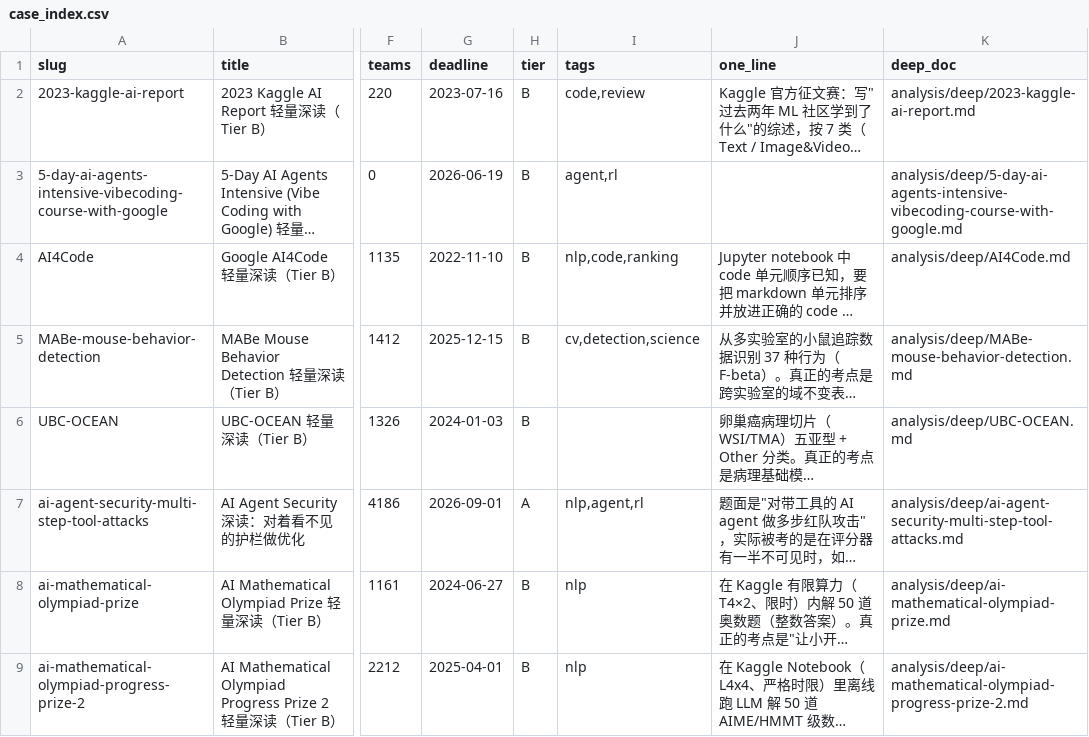
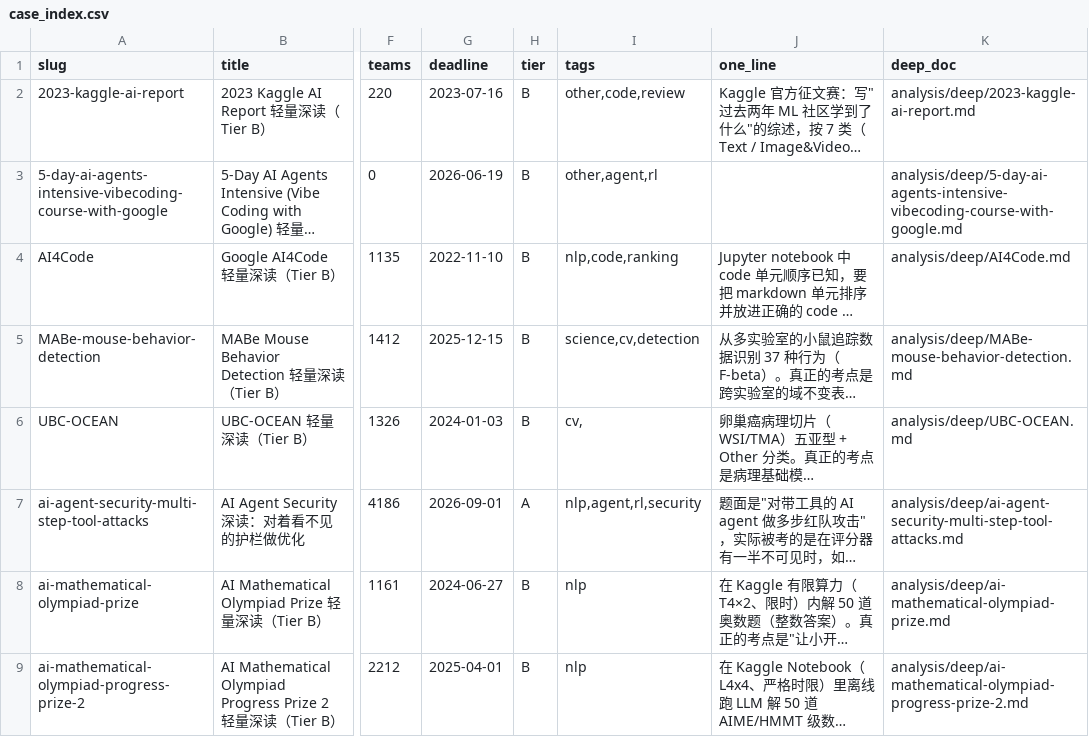
Before and after one commit to changQiangXia/KExperienceSkill, a CSV file: assets/case_index.csv, drawn as a sheet; only a part is shown, gaps mark what is left out; long unchanged cells end in …; the diff covers the shown part only; the diff names each change by its address in the sheet, - before the commit and + after, or states it on an @@ line.

```diff
--- a/assets/case_index.csv
+++ b/assets/case_index.csv
-I2 (tags): code,review
+I2 (tags): other,code,review
-I3 (tags): agent,rl
+I3 (tags): other,agent,rl
-I5 (tags): cv,detection,science
+I5 (tags): science,cv,detection
-I6 (tags): (empty)
+I6 (tags): cv,
-I7 (tags): nlp,agent,rl
+I7 (tags): nlp,agent,rl,security
```
Also changed, not shown: 58 edited cells elsewhere in this file, 12 other files.
